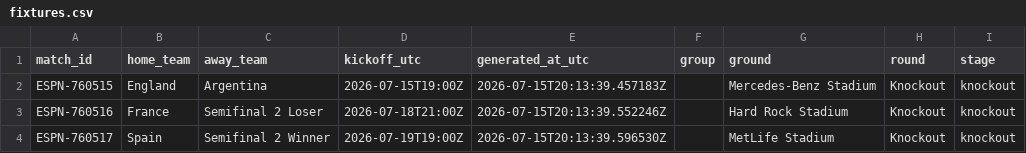
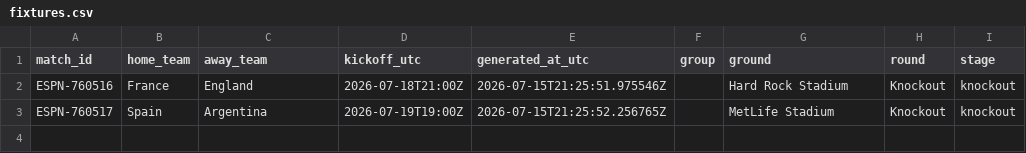
Before and after one commit to khalid-A-M-M/worldcup-agent-harness, a CSV file: data/fixtures.csv, drawn as a sheet.

```diff
--- a/data/fixtures.csv
+++ b/data/fixtures.csv
@@ -1,4 +1,3 @@
 match_id,home_team,away_team,kickoff_utc,generated_at_utc,group,ground,round,stage
-ESPN-760515,England,Argentina,2026-07-15T19:00Z,2026-07-15T20:13:39.457183Z,,Mercedes-Benz Stadium,Knockout,knockout
-ESPN-760516,France,Semifinal 2 Loser,2026-07-18T21:00Z,2026-07-15T20:13:39.552246Z,,Hard Rock Stadium,Knockout,knockout
-ESPN-760517,Spain,Semifinal 2 Winner,2026-07-19T19:00Z,2026-07-15T20:13:39.596530Z,,MetLife Stadium,Knockout,knockout
+ESPN-760516,France,England,2026-07-18T21:00Z,2026-07-15T21:25:51.975546Z,,Hard Rock Stadium,Knockout,knockout
+ESPN-760517,Spain,Argentina,2026-07-19T19:00Z,2026-07-15T21:25:52.256765Z,,MetLife Stadium,Knockout,knockout
```
Also changed, not shown: data/actual_results.csv, data/all_group_fixtures.csv, 41 other files.
